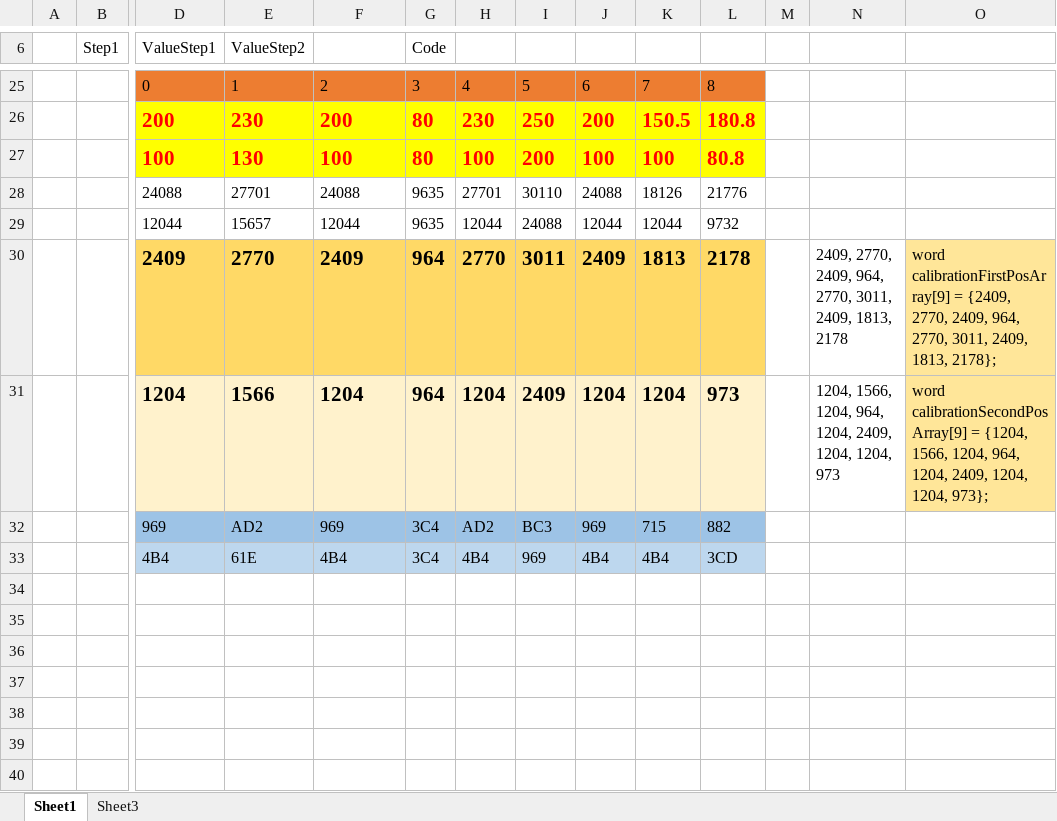
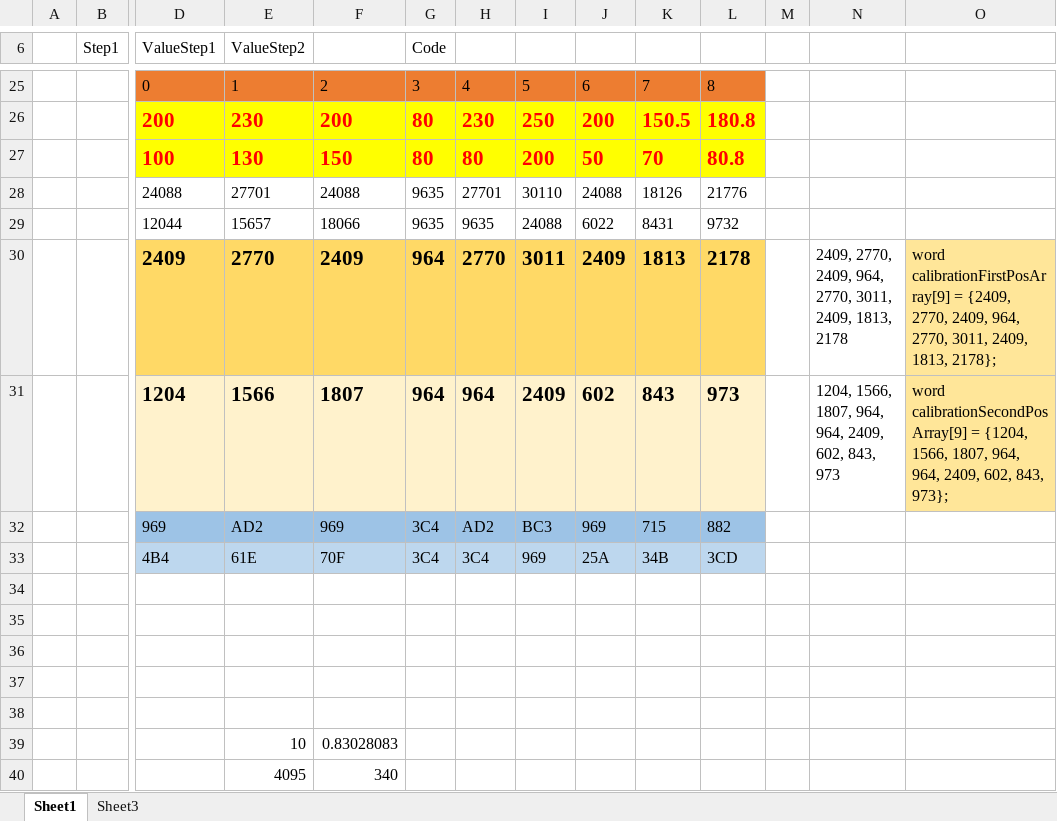
Before and after one commit to YuetingBen/YTP_GoodProject, an Excel workbook: 020_System/40_Design/GoodProjectAngel.xlsx, sheet Sheet1, drawn as a sheet; only a part is shown, gaps mark what is left out; values as stored, in another font and other column widths than the file's, no borders; rows hold the shown columns only; the diff names each change by its address in the sheet, - before the commit and + after, or states it on an @@ line.

```diff
--- a/020_System/40_Design/GoodProjectAngel.xlsx (sheet Sheet1)
+++ b/020_System/40_Design/GoodProjectAngel.xlsx (sheet Sheet1)
-F27: 100
+F27: 150
-H27: 100
+H27: 80
-J27: 100
+J27: 50
-K27: 100
+K27: 70
-F29: 12044
+F29: 18066
-H29: 12044
+H29: 9635
-J29: 12044
+J29: 6022
-K29: 12044
+K29: 8431
-F31: 1204
+F31: 1807
-H31: 1204
+H31: 964
-J31: 1204
+J31: 602
-K31: 1204
+K31: 843
-N31: 1204, 1566, 1204, 964, 1204, 2409, 1204, 1204, 973
+N31: 1204, 1566, 1807, 964, 964, 2409, 602, 843, 973
-O31: …{1204, 1566, 1204, 964, 1204, 2409, 1204, 1204, 973};
+O31: …{1204, 1566, 1807, 964, 964, 2409, 602, 843, 973};
-F33: 4B4
+F33: 70F
-H33: 4B4
+H33: 3C4
-J33: 4B4
+J33: 25A
-K33: 4B4
+K33: 34B
+row 34: (empty)
+row 35: (empty)
+row 36: (empty)
+row 37: (empty)
+row 38: (empty)
+row 39:  |  |  | 10 | 0.83028083
+row 40:  |  |  | 4095 | 340
```
Also changed, not shown: 27 other files.
